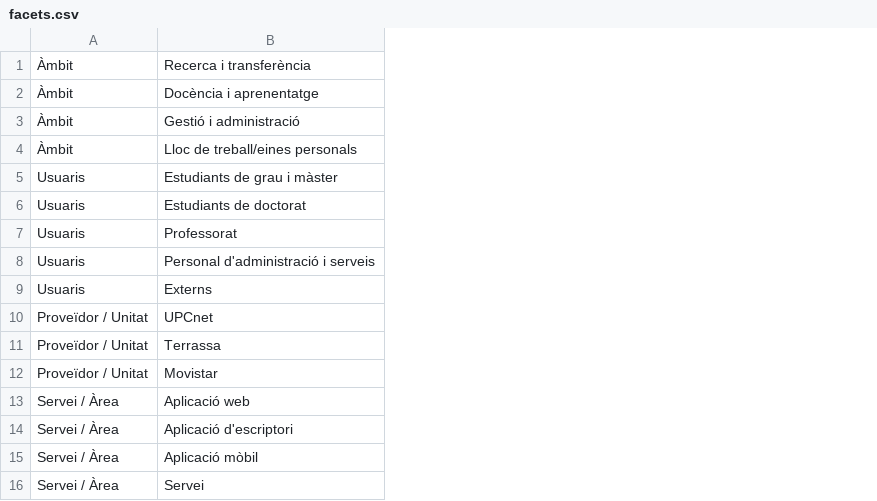
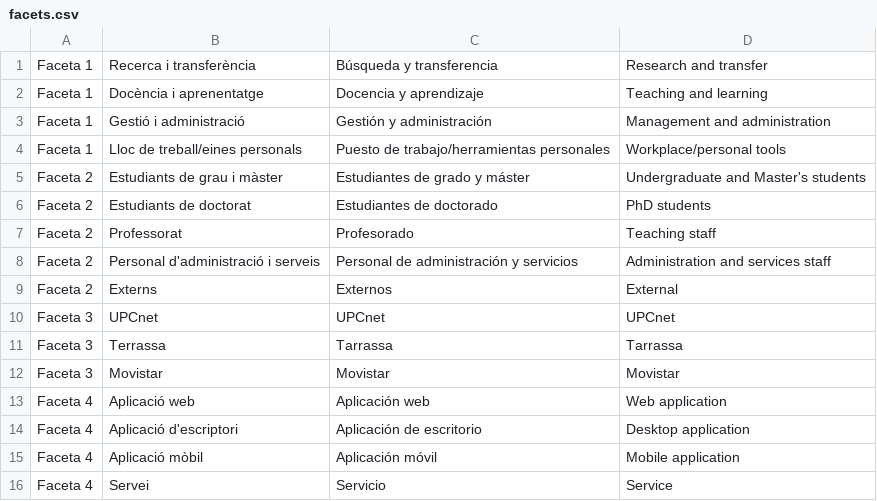
Before and after one commit to UPCnet/genweb.serveistic, a CSV file: genweb/serveistic/data/facets.csv, drawn as a sheet; removed rows and columns are numbered as before the commit, all else as after; the diff names each change by its address in the sheet, - before the commit and + after, or states it on an @@ line.

Commit message:
Añadir más facetas y poder tenerlas traducidas

```diff
--- a/genweb/serveistic/data/facets.csv
+++ b/genweb/serveistic/data/facets.csv
-column A, rows 1-16: Àmbit | Àmbit | Àmbit | Àmbit | Usuaris | Usuaris | Usuaris | Usuaris | Usuaris | Proveïdor / Unitat | Proveïdor / Unitat | Proveïdor / Unitat | Servei / Àrea | Servei / Àrea | Servei / Àrea | Servei / Àrea
+column A, rows 1-16: Faceta 1 | Faceta 1 | Faceta 1 | Faceta 1 | Faceta 2 | Faceta 2 | Faceta 2 | Faceta 2 | Faceta 2 | Faceta 3 | Faceta 3 | Faceta 3 | Faceta 4 | Faceta 4 | Faceta 4 | Faceta 4
+column C, rows 1-16: Búsqueda y transferencia | Docencia y aprendizaje | Gestión y administración | Puesto de trabajo/herramientas personales | Estudiantes de grado y máster | Estudiantes de doctorado | Profesorado | Personal de administración y servicios | Externos | UPCnet | Tarrassa | Movistar | Aplicación web | Aplicación de escritorio | Aplicación móvil | Servicio
+column D, rows 1-16: Research and transfer | Teaching and learning | Management and administration | Workplace/personal tools | Undergraduate and Master's students | PhD students | Teaching staff | Administration and services staff | External | UPCnet | Tarrassa | Movistar | Web application | Desktop application | Mobile application | Service
```
Also changed, not shown: 17 other files.
